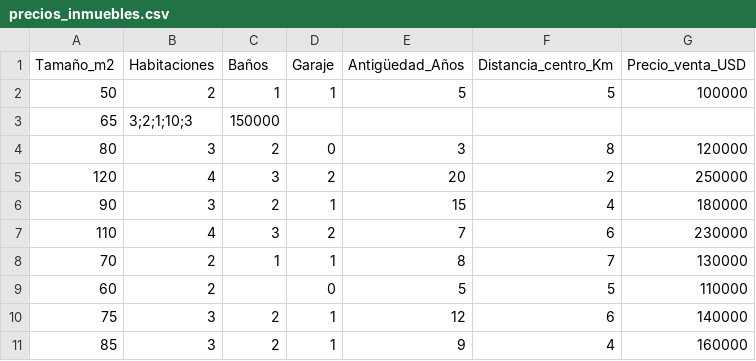
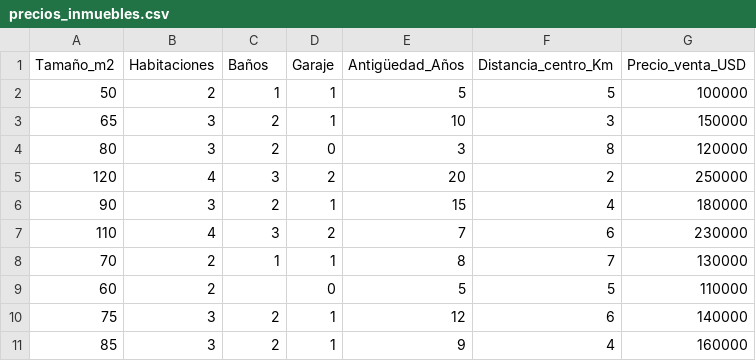
Before and after one commit to Geerdata/DS, a CSV file: Datacoder/CSV/precios_inmuebles.csv, drawn as a sheet.

Commit message:
Update precios_inmuebles.csv

```diff
--- a/Datacoder/CSV/precios_inmuebles.csv
+++ b/Datacoder/CSV/precios_inmuebles.csv
@@ -2,3 +2,3 @@
 50,2,1,1,5,5,100000
-65,3;2;1;10;3,150000
+65,3,2,1,10,3,150000
 80,3,2,0,3,8,120000
```
